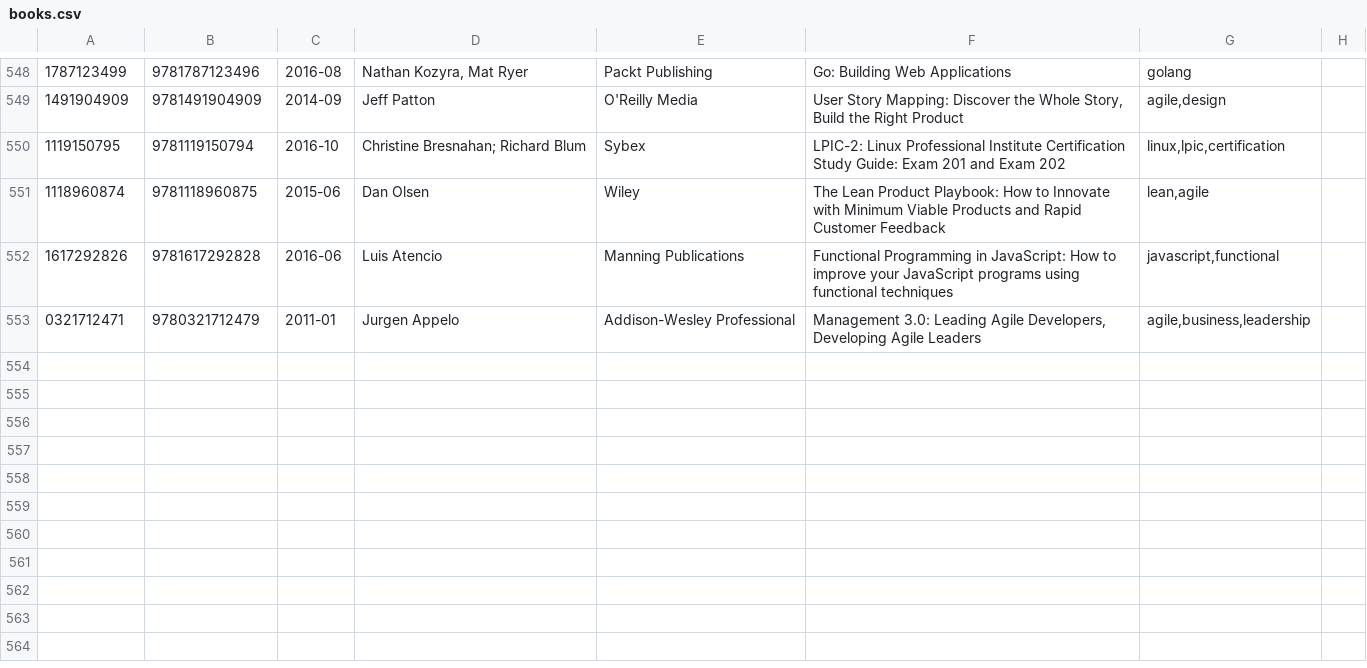
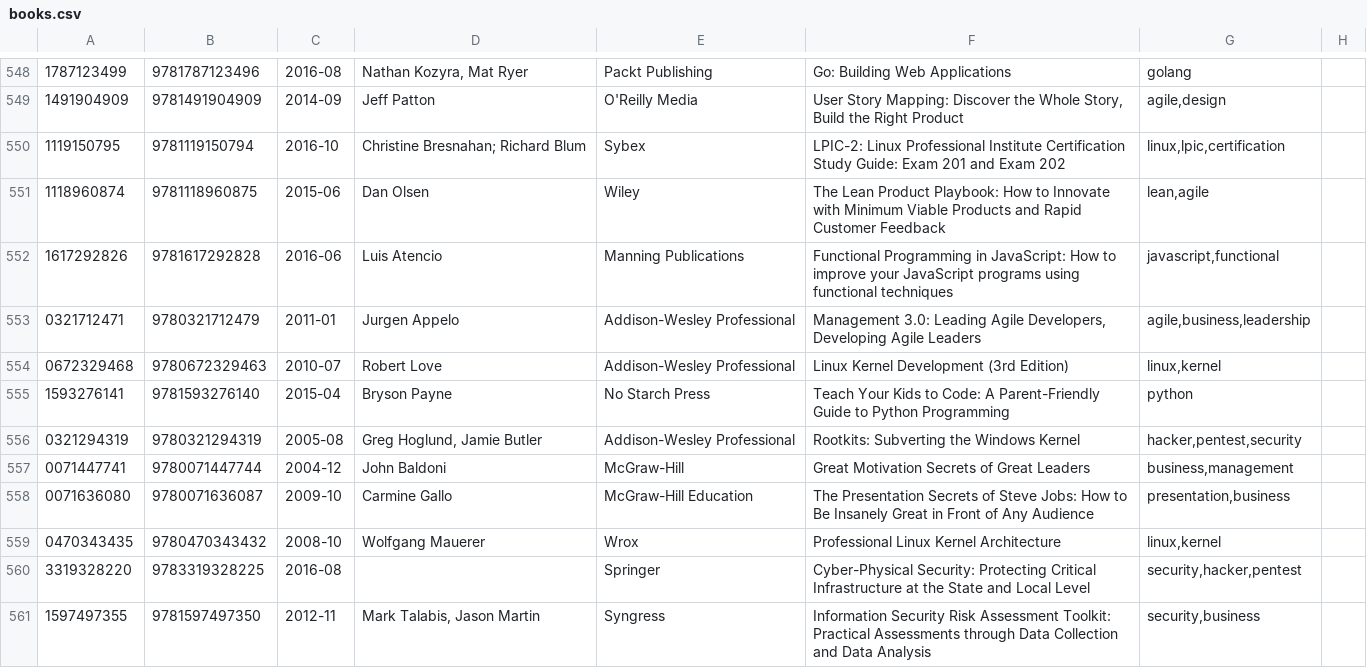
Before and after one commit to gustavohenrique/books, a CSV file: books.csv, drawn as a sheet; only a part is shown, gaps mark what is left out; the diff names each change by its address in the sheet, - before the commit and + after, or states it on an @@ line.

Commit message:
Added 9 books

```diff
--- a/books.csv
+++ b/books.csv
+row 554: 0672329468 | 9780672329463 | 2010-07 | Robert Love | Addison-Wesley Professional | Linux Kernel Development (3rd Edition) | linux,kernel
+row 555: 1593276141 | 9781593276140 | 2015-04 | Bryson Payne | No Starch Press | Teach Your Kids to Code: A Parent-Friendly Guide to Python Programming | python
+row 556: 0321294319 | 9780321294319 | 2005-08 | Greg Hoglund, Jamie Butler | Addison-Wesley Professional | Rootkits: Subverting the Windows Kernel | hacker,pentest,security
+row 557: 0071447741 | 9780071447744 | 2004-12 | John Baldoni | McGraw-Hill | Great Motivation Secrets of Great Leaders | business,management
+row 558: 0071636080 | 9780071636087 | 2009-10 | Carmine Gallo | McGraw-Hill Education | The Presentation Secrets of Steve Jobs: How to Be Insanely Great in Front of Any Audience | presentation,business
+row 559: 0470343435 | 9780470343432 | 2008-10 | Wolfgang Mauerer | Wrox | Professional Linux Kernel Architecture | linux,kernel
+row 560: 3319328220 | 9783319328225 | 2016-08 |  | Springer | Cyber-Physical Security: Protecting Critical Infrastructure at the State and Local Level | security,hacker,pentest
+row 561: 1597497355 | 9781597497350 | 2012-11 | Mark Talabis, Jason Martin | Syngress | Information Security Risk Assessment Toolkit: Practical Assessments through Data Collection and Data Analysis | security,business
```
Also changed, not shown: 19 other files.
